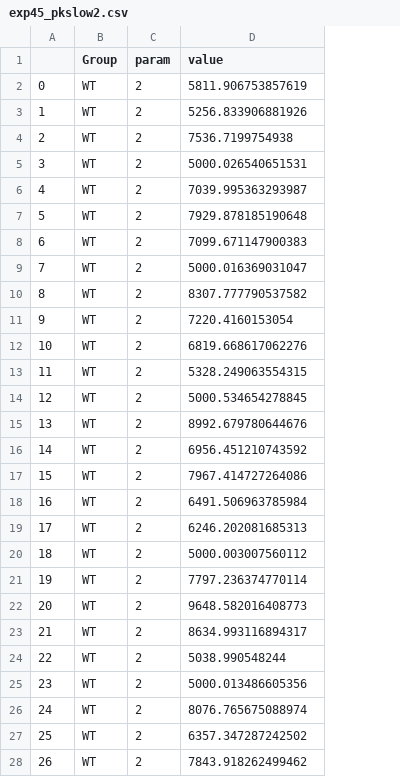
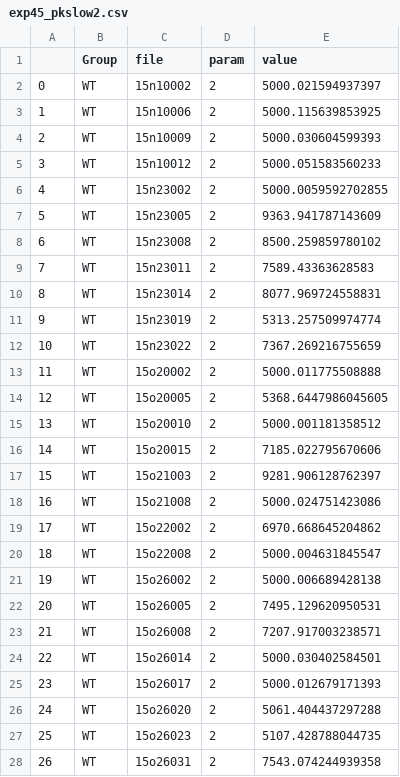
Before and after one commit to haedong31/Kv_data_assim, a CSV file: calibration/param_dist_viz/exp45_pkslow2.csv, drawn as a sheet; only a part is shown; addresses are those after the commit; the diff covers the shown part only; the diff names each change by its address in the sheet, - before the commit and + after, or states it on an @@ line.

```diff
--- a/calibration/param_dist_viz/exp45_pkslow2.csv
+++ b/calibration/param_dist_viz/exp45_pkslow2.csv
+column C (file), rows 2-28: 15n10002 | 15n10006 | 15n10009 | 15n10012 | 15n23002 | 15n23005 | 15n23008 | 15n23011 | 15n23014 | 15n23019 | 15n23022 | 15o20002 | 15o20005 | 15o20010 | 15o20015 | 15o21003 | 15o21008 | 15o22002 | 15o22008 | 15o26002 | 15o26005 | 15o26008 | 15o26014 | 15o26017 | 15o26020 | 15o26023 | 15o26031
-E2 (value): 5811.906753857619
+E2 (value): 5000.021594937397
-E3 (value): 5256.833906881926
+E3 (value): 5000.115639853925
-E4 (value): 7536.7199754938
+E4 (value): 5000.030604599393
-E5 (value): 5000.026540651531
+E5 (value): 5000.051583560233
-E6 (value): 7039.995363293987
+E6 (value): 5000.0059592702855
-E7 (value): 7929.878185190648
+E7 (value): 9363.941787143609
-E8 (value): 7099.671147900383
+E8 (value): 8500.259859780102
-E9 (value): 5000.016369031047
+E9 (value): 7589.43363628583
-E10 (value): 8307.777790537582
+E10 (value): 8077.969724558831
-E11 (value): 7220.4160153054
+E11 (value): 5313.257509974774
-E12 (value): 6819.668617062276
+E12 (value): 7367.269216755659
-E13 (value): 5328.249063554315
+E13 (value): 5000.011775508888
-E14 (value): 5000.534654278845
+E14 (value): 5368.6447986045605
-E15 (value): 8992.679780644676
+E15 (value): 5000.001181358512
-E16 (value): 6956.451210743592
+E16 (value): 7185.022795670606
-E17 (value): 7967.414727264086
+E17 (value): 9281.906128762397
-E18 (value): 6491.506963785984
+E18 (value): 5000.024751423086
-E19 (value): 6246.202081685313
+E19 (value): 6970.668645204862
-E20 (value): 5000.003007560112
+E20 (value): 5000.004631845547
-E21 (value): 7797.236374770114
+E21 (value): 5000.006689428138
-E22 (value): 9648.582016408773
+E22 (value): 7495.129620950531
-E23 (value): 8634.993116894317
+E23 (value): 7207.917003238571
-E24 (value): 5038.990548244
+E24 (value): 5000.030402584501
-E25 (value): 5000.013486605356
+E25 (value): 5000.012679171393
-E26 (value): 8076.765675088974
+E26 (value): 5061.404437297288
-E27 (value): 6357.347287242502
+E27 (value): 5107.428788044735
-E28 (value): 7843.918262499462
+E28 (value): 7543.074244939358
```
Also changed, not shown: 107 edited cells elsewhere in this file, calibration/param_dist_viz/exp45_pkslow1.csv, calibration/param_dist_viz/exp45_pkss.csv, 4 other files.
